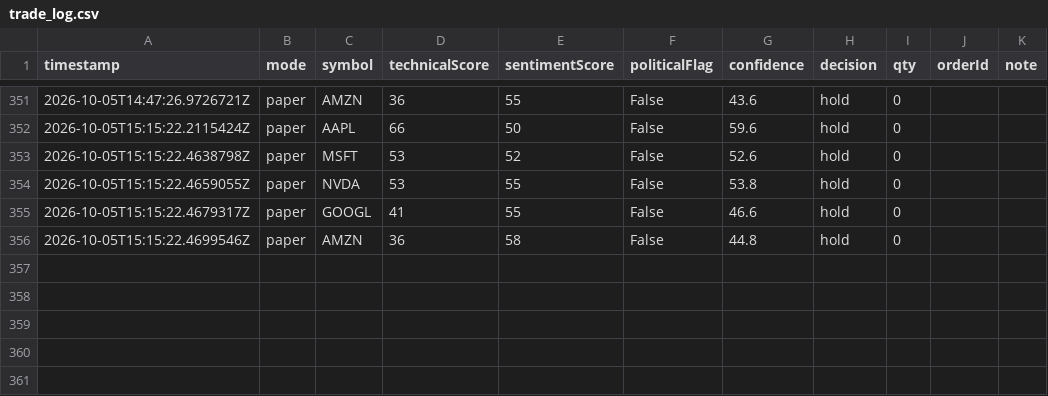
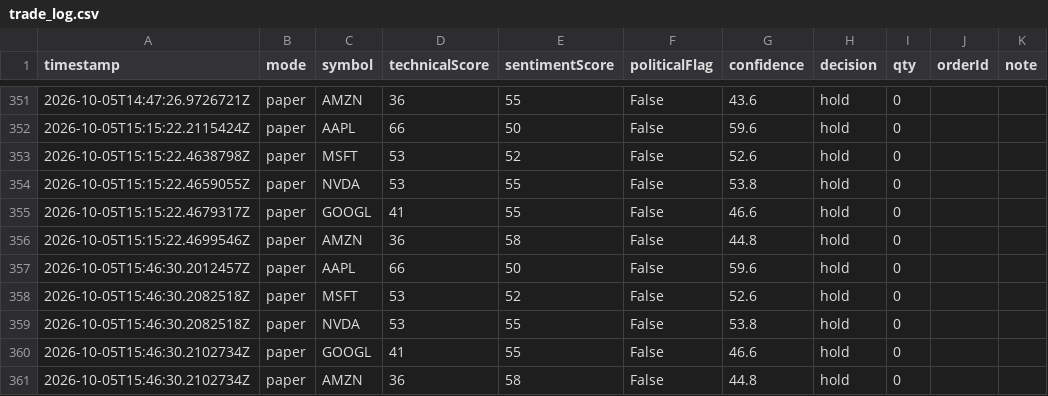
Before and after one commit to halalula/AI-of-Wallstreet, a CSV file: logs/trade_log.csv, drawn as a sheet; only a part is shown, gaps mark what is left out; the diff names each change by its address in the sheet, - before the commit and + after, or states it on an @@ line.

Commit message:
Mason trade run

```diff
--- a/logs/trade_log.csv
+++ b/logs/trade_log.csv
+row 357: 2026-10-05T15:46:30.2012457Z | paper | AAPL | 66 | 50 | False | 59.6 | hold | 0
+row 358: 2026-10-05T15:46:30.2082518Z | paper | MSFT | 53 | 52 | False | 52.6 | hold | 0
+row 359: 2026-10-05T15:46:30.2082518Z | paper | NVDA | 53 | 55 | False | 53.8 | hold | 0
+row 360: 2026-10-05T15:46:30.2102734Z | paper | GOOGL | 41 | 55 | False | 46.6 | hold | 0
+row 361: 2026-10-05T15:46:30.2102734Z | paper | AMZN | 36 | 58 | False | 44.8 | hold | 0
```
